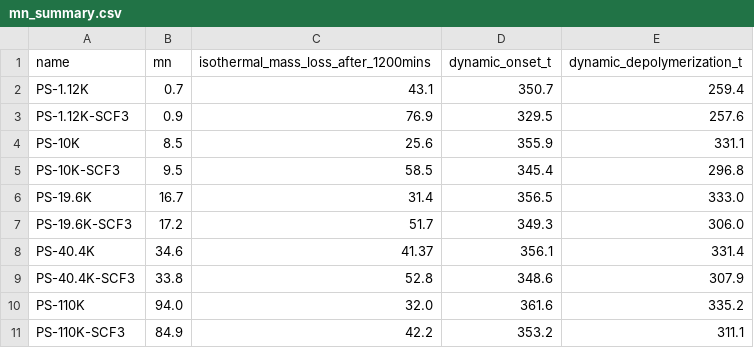
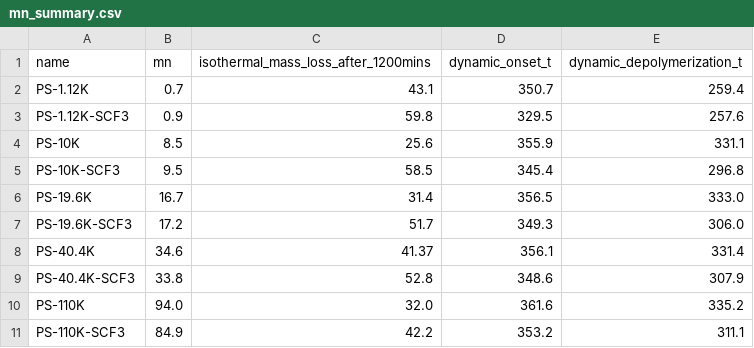
Before and after one commit to teamtran/data-visualizer, a CSV file: data/TGA/summary/mn_summary.csv, drawn as a sheet.

```diff
--- a/data/TGA/summary/mn_summary.csv
+++ b/data/TGA/summary/mn_summary.csv
@@ -2,3 +2,3 @@ name,mn,isothermal_mass_loss_after_1200mins,dynamic_onset_t,dynamic_depolymeriza
 PS-1.12K,0.7,43.1,350.7,259.4
-PS-1.12K-SCF3,0.9,76.9,329.5,257.6
+PS-1.12K-SCF3,0.9,59.8,329.5,257.6
 PS-10K,8.5,25.6,355.9,331.1
```
Also changed, not shown: 9 other files.
